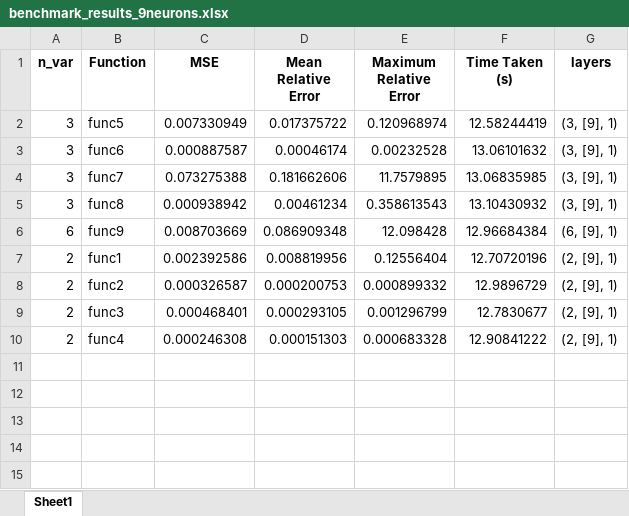
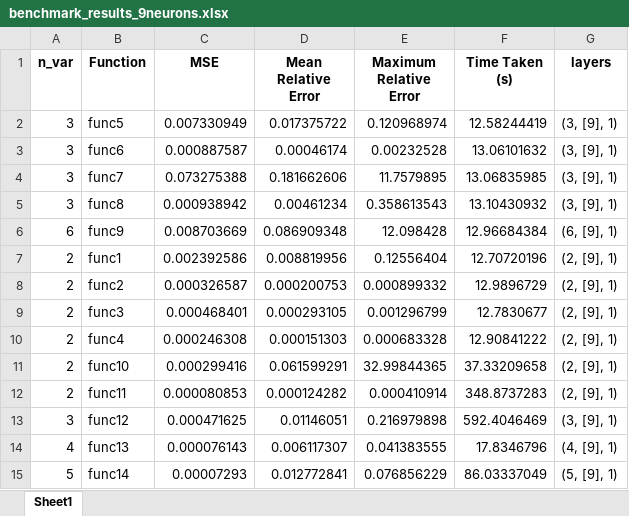
Before and after one commit to Fannxy/pykan, an Excel workbook: benchmark_results_chebyshev/benchmark_results_9neurons.xlsx, sheet Sheet1, drawn as a sheet; values as stored, in another font and other column widths than the file's, no borders; the diff names each change by its address in the sheet, - before the commit and + after, or states it on an @@ line.

```diff
--- a/benchmark_results_chebyshev/benchmark_results_9neurons.xlsx (sheet Sheet1)
+++ b/benchmark_results_chebyshev/benchmark_results_9neurons.xlsx (sheet Sheet1)
+row 11: 2 | func10 | 0.000299416 | 0.061599291 | 32.99844365 | 37.33209658 | (2, [9], 1)
+row 12: 2 | func11 | 0.000080853 | 0.000124282 | 0.000410914 | 348.8737283 | (2, [9], 1)
+row 13: 3 | func12 | 0.000471625 | 0.01146051 | 0.216979898 | 592.4046469 | (3, [9], 1)
+row 14: 4 | func13 | 0.000076143 | 0.006117307 | 0.041383555 | 17.8346796 | (4, [9], 1)
+row 15: 5 | func14 | 0.00007293 | 0.012772841 | 0.076856229 | 86.03337049 | (5, [9], 1)
```
Also changed, not shown: benchmark_results_chebyshev/benchmark_results_3neurons.xlsx, benchmark_results_chebyshev/benchmark_results_5neurons.xlsx, 35 other files.
